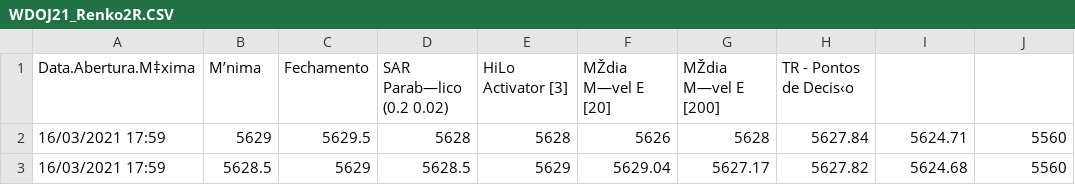
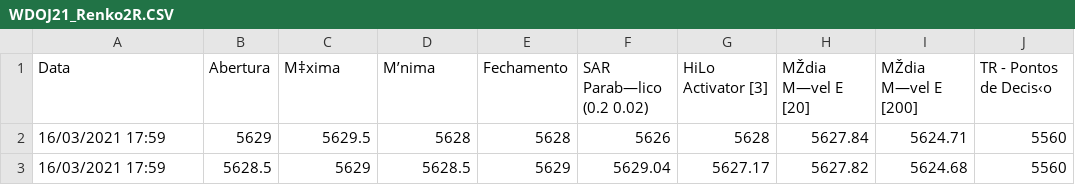
Before and after one commit to cgionc/SimuladorBotAtivoFinanceiro, a CSV file: WDOJ21_Renko2R.CSV, drawn as a sheet; only a part is shown.

Commit message:
Add files via upload

```diff
--- a/WDOJ21_Renko2R.CSV
+++ b/WDOJ21_Renko2R.CSV
@@ -1,2 +1,2 @@
-Data.Abertura.M‡xima,M’nima,Fechamento,SAR Parab—lico (0.2 0.02),HiLo Activator [3],MŽdia M—vel E [20],MŽdia M—vel E [200],TR - Pontos de Decis‹o
+Data,Abertura,M‡xima,M’nima,Fechamento,SAR Parab—lico (0.2 0.02),HiLo Activator [3],MŽdia M—vel E [20],MŽdia M—vel E [200],TR - Pontos de Decis‹o
 16/03/2021 17:59,5629,5629.5,5628,5628,5626,5628,5627.84,5624.71,5560
```
